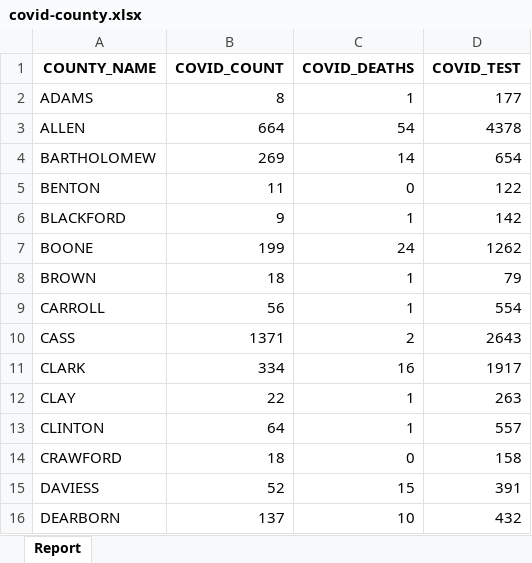
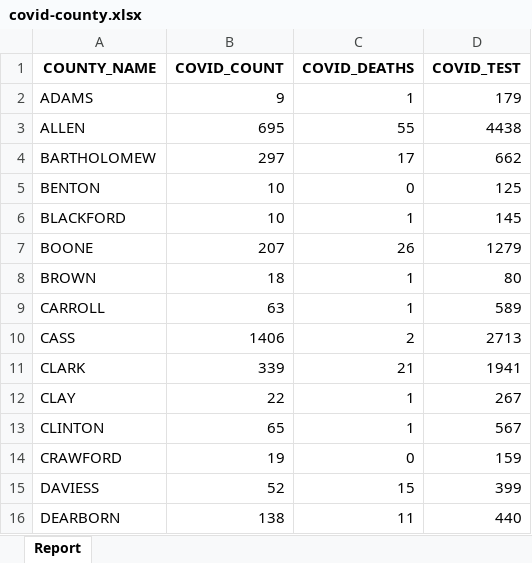
Before and after one commit to ercbk/Indiana-COVID-19-Tracker, an Excel workbook: data/covid-county.xlsx, sheet Report, drawn as a sheet; only a part is shown; values as stored, in another font and other column widths than the file's, no borders; the diff covers the shown part only; the diff names each change by its address in the sheet, - before the commit and + after, or states it on an @@ line.

```diff
--- a/data/covid-county.xlsx (sheet Report)
+++ b/data/covid-county.xlsx (sheet Report)
-B2 (COVID_COUNT): 8
+B2 (COVID_COUNT): 9
-D2 (COVID_TEST): 177
+D2 (COVID_TEST): 179
-B3 (COVID_COUNT): 664
+B3 (COVID_COUNT): 695
-C3 (COVID_DEATHS): 54
+C3 (COVID_DEATHS): 55
-D3 (COVID_TEST): 4378
+D3 (COVID_TEST): 4438
-B4 (COVID_COUNT): 269
+B4 (COVID_COUNT): 297
-C4 (COVID_DEATHS): 14
+C4 (COVID_DEATHS): 17
-D4 (COVID_TEST): 654
+D4 (COVID_TEST): 662
-B5 (COVID_COUNT): 11
+B5 (COVID_COUNT): 10
-D5 (COVID_TEST): 122
+D5 (COVID_TEST): 125
-B6 (COVID_COUNT): 9
+B6 (COVID_COUNT): 10
-D6 (COVID_TEST): 142
+D6 (COVID_TEST): 145
-B7 (COVID_COUNT): 199
+B7 (COVID_COUNT): 207
-C7 (COVID_DEATHS): 24
+C7 (COVID_DEATHS): 26
-D7 (COVID_TEST): 1262
+D7 (COVID_TEST): 1279
-D8 (COVID_TEST): 79
+D8 (COVID_TEST): 80
-B9 (COVID_COUNT): 56
+B9 (COVID_COUNT): 63
-D9 (COVID_TEST): 554
+D9 (COVID_TEST): 589
-B10 (COVID_COUNT): 1371
+B10 (COVID_COUNT): 1406
-D10 (COVID_TEST): 2643
+D10 (COVID_TEST): 2713
-B11 (COVID_COUNT): 334
+B11 (COVID_COUNT): 339
-C11 (COVID_DEATHS): 16
+C11 (COVID_DEATHS): 21
-D11 (COVID_TEST): 1917
+D11 (COVID_TEST): 1941
-D12 (COVID_TEST): 263
+D12 (COVID_TEST): 267
-B13 (COVID_COUNT): 64
+B13 (COVID_COUNT): 65
-D13 (COVID_TEST): 557
+D13 (COVID_TEST): 567
-B14 (COVID_COUNT): 18
+B14 (COVID_COUNT): 19
-D14 (COVID_TEST): 158
+D14 (COVID_TEST): 159
-D15 (COVID_TEST): 391
+D15 (COVID_TEST): 399
-B16 (COVID_COUNT): 137
+B16 (COVID_COUNT): 138
-C16 (COVID_DEATHS): 10
+C16 (COVID_DEATHS): 11
-D16 (COVID_TEST): 432
+D16 (COVID_TEST): 440
```
Also changed, not shown: 141 edited cells elsewhere in this sheet, data/test-case-trend.xlsx, 3 other files.
